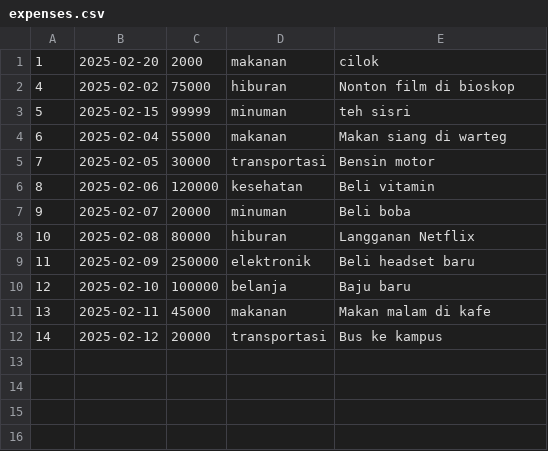
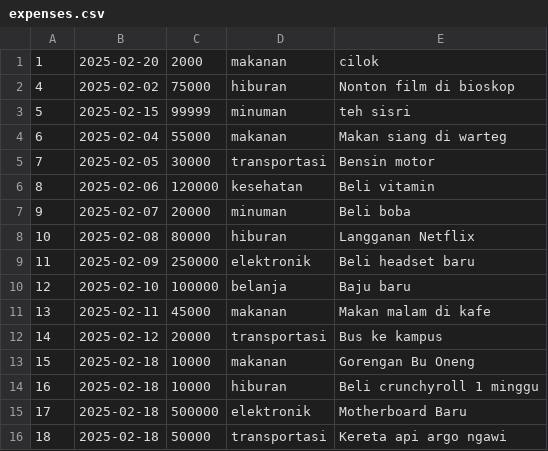
Before and after one commit to JoanneAviccien/AkuHedon, a CSV file: expenses.csv, drawn as a sheet.

```diff
--- a/expenses.csv
+++ b/expenses.csv
@@ -12 +12,5 @@
 14,2025-02-12,20000,transportasi,Bus ke kampus
+15,2025-02-18,10000,makanan,Gorengan Bu Oneng
+16,2025-02-18,10000,hiburan,Beli crunchyroll 1 minggu
+17,2025-02-18,500000,elektronik,Motherboard Baru
+18,2025-02-18,50000,transportasi,Kereta api argo ngawi
```
Also changed, not shown: 4 other files.
